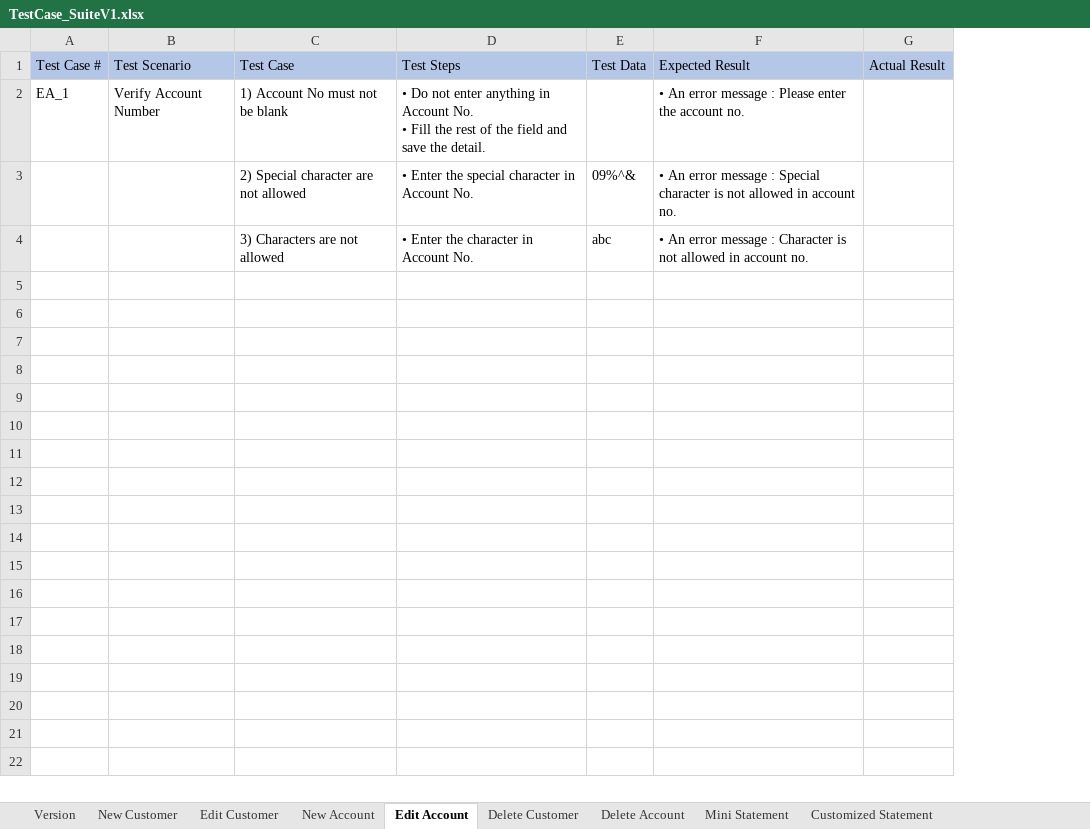
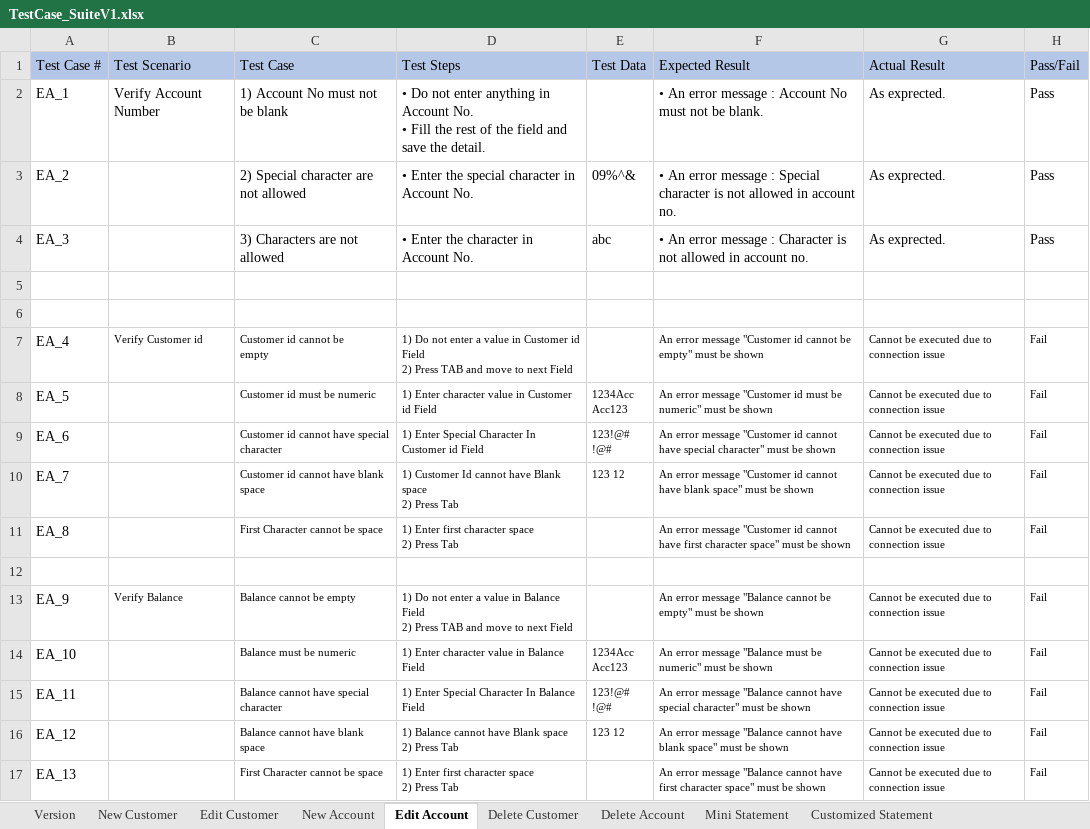
Before and after one commit to itsmebijaya/manualtesting2, an Excel workbook: Guru99_BankingProject/Project/TestCase_SuiteV1.xlsx, sheet Edit Account, drawn as a sheet; values as stored, in another font and other column widths than the file's, no borders; removed rows and columns are numbered as before the commit, all else as after; ↵ is a line break in a cell; the diff names each change by its address in the sheet, - before the commit and + after, or states it on an @@ line.

```diff
--- a/Guru99_BankingProject/Project/TestCase_SuiteV1.xlsx (sheet Edit Account)
+++ b/Guru99_BankingProject/Project/TestCase_SuiteV1.xlsx (sheet Edit Account)
-column G (Actual Result), empty
+column G (Actual Result), rows 2-4: all As exprected.
+column H (Pass/Fail), rows 2-4: all Pass
-F2 (Expected Result): …message : Please enter the account no.
+F2 (Expected Result): …message : Account No must not be blank.
-A3 (Test Case #): (empty)
+A3 (Test Case #): EA_2
-A4 (Test Case #): (empty)
+A4 (Test Case #): EA_3
+row 5: (empty)
+row 6: (empty)
+row 7: EA_4 | Verify Customer id | Customer id cannot be ↵ empty | 1) Do not enter a value in Customer id Field ↵ 2) Press TAB and move to next Field |  | An error message "Customer id cannot be empty" must be shown | Cannot be executed due to connection issue | Fail
+row 8: EA_5 |  | Customer id must be numeric | 1) Enter character value in Customer id Field | 1234Acc ↵ Acc123 | An error message "Customer id must be numeric" must be shown | Cannot be executed due to connection issue | Fail
+row 9: EA_6 |  | Customer id cannot have special character | 1) Enter Special Character In Customer id Field | 123!@# ↵ !@# | An error message "Customer id cannot have special character" must be shown | Cannot be executed due to connection issue | Fail
+row 10: EA_7 |  | Customer id cannot have blank space | 1) Customer Id cannot have Blank space ↵ 2) Press Tab | 123 12 | An error message "Customer id cannot have blank space" must be shown | Cannot be executed due to connection issue | Fail
+row 11: EA_8 |  | First Character cannot be space | 1) Enter first character space ↵ 2) Press Tab |  | An error message "Customer id cannot have first character space" must be shown | Cannot be executed due to connection issue | Fail
+row 12: (empty)
+row 13: EA_9 | Verify Balance | Balance cannot be empty | 1) Do not enter a value in Balance Field ↵ 2) Press TAB and move to next Field |  | An error message "Balance cannot be empty" must be shown | Cannot be executed due to connection issue | Fail
+row 14: EA_10 |  | Balance must be numeric | 1) Enter character value in Balance Field | 1234Acc ↵ Acc123 | An error message "Balance must be numeric" must be shown | Cannot be executed due to connection issue | Fail
+row 15: EA_11 |  | Balance cannot have special character | 1) Enter Special Character In Balance Field | 123!@# ↵ !@# | An error message "Balance cannot have special character" must be shown | Cannot be executed due to connection issue | Fail
+row 16: EA_12 |  | Balance cannot have blank space | 1) Balance cannot have Blank space ↵ 2) Press Tab | 123 12 | An error message "Balance cannot have blank space" must be shown | Cannot be executed due to connection issue | Fail
+row 17: EA_13 |  | First Character cannot be space | 1) Enter first character space ↵ 2) Press Tab |  | An error message "Balance cannot have first character space" must be shown | Cannot be executed due to connection issue | Fail
```
Also changed, not shown: sheet New Account, sheet Customized Statement, sheet New Customer, sheet Edit Customer, sheet Delete Customer, sheet Delete Account, 1 more sheet, 2 other files.
